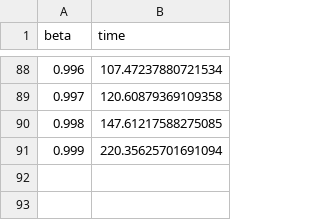
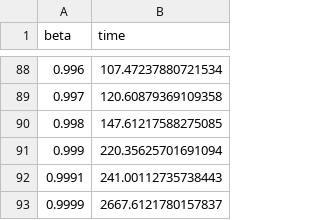
Before and after one commit to rheiland/PhysiCell_monolayer, a CSV file: time_numcells_gamma_beta_absolute/beta_time_10K.csv, drawn as a sheet; only a part is shown, gaps mark what is left out.

```diff
--- a/time_numcells_gamma_beta_absolute/beta_time_10K.csv
+++ b/time_numcells_gamma_beta_absolute/beta_time_10K.csv
@@ -91 +91,3 @@ beta,time
 0.999,220.35625701691094
+0.9991,241.00112735738443
+0.9999,2667.6121780157837
```
Also changed, not shown: 17 other files.
